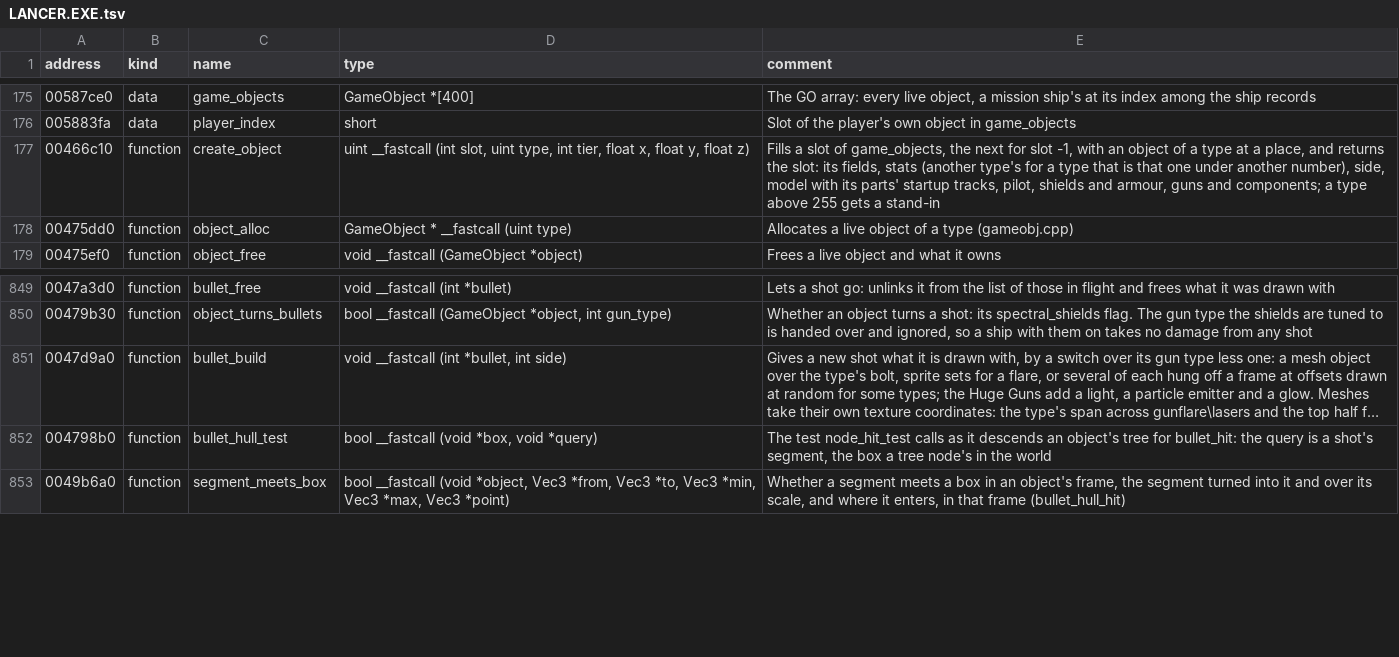
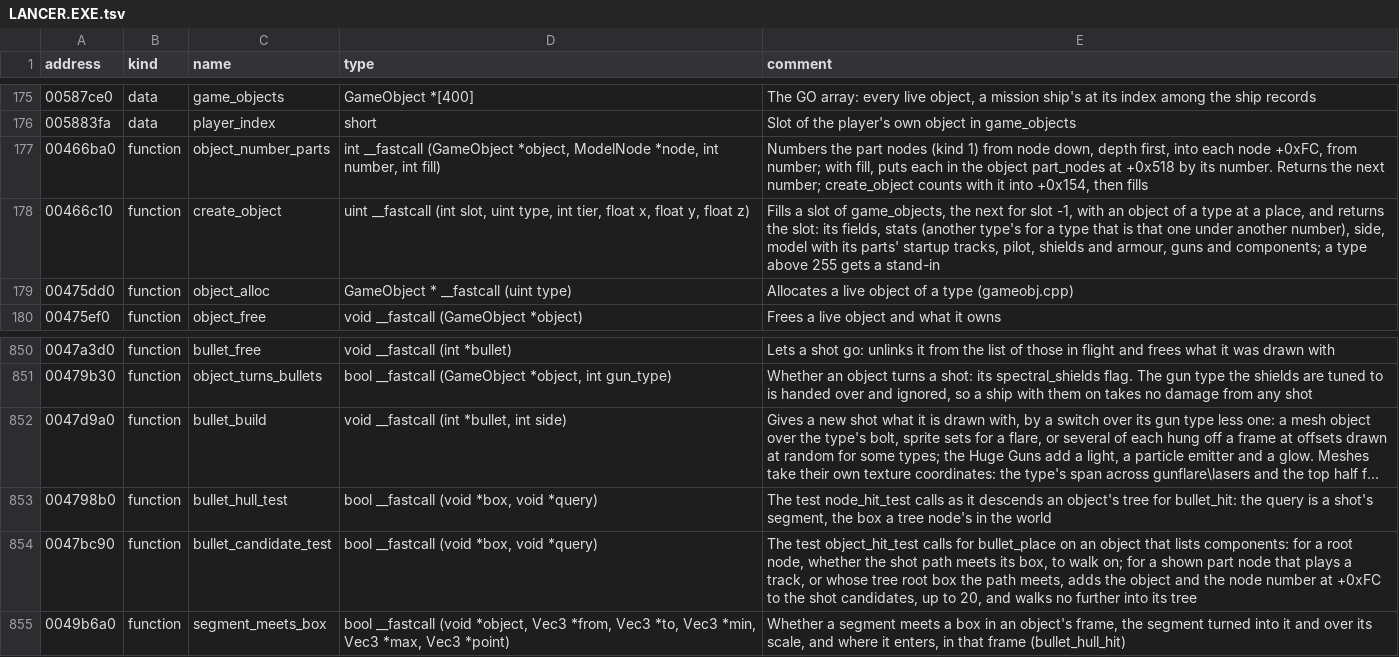
Before and after one commit to vdmkenny/openreliant, a TSV file: ghidra/names/LANCER.EXE.tsv, drawn as a sheet; only a part is shown, gaps mark what is left out; long unchanged cells end in ….

Commit message:
feat: shots strike the parts of capital ships (#222)
* feat(sltool): the header's flags, the bounds and the firing arcs in shp info

* feat: shots strike the parts of a ship that lists components

bullet_place lists a component-listing ship part by part, each part whose tree's root box the shot's path meets, or that plays a track; bullet_hit crosses those parts' trees and strikes the last face crossed: sparks and the gun's second damage, or a Huge Gun's fireball. The hit walk goes through the models mounted on a part, so a capital ship's turrets can be struck, by shots and missiles, and component_damage works in the struck part's own model.

* feat: the Badanov in the sandbox

The smallest of the Coalition's capital ships, beyond the Sabres, crawling alongside the Reliant.

* refactor: one hit walk for shots, missiles and collisions

The root box, the shown parts and the models they carry are walked once
for all three tests; each query says which boxes it meets.

* refactor: a part's lineage, a root box, and the model a shot tests by part

One walk up a part's parents serves topOf, moving and partPlace; the
shots' candidates take a part's root box from it; shp gains Bounds.

* feat(sltool): each component's armour in shp components

```diff
--- a/ghidra/names/LANCER.EXE.tsv
+++ b/ghidra/names/LANCER.EXE.tsv
@@ -176,2 +176,3 @@ address	kind	name	type	comment
 005883fa	data	player_index	short	Slot of the player's own object in game_objects
+00466ba0	function	object_number_parts	int __fastcall (GameObject *object, ModelNode *node, int number, int fill)	Numbers the part nodes (kind 1) from node down, depth first, into each node +0xFC, from number; with fill, puts each in the object part_nodes at +0x518 by its number. Returns the next number; create_object counts with it into +0x154, then fills
 00466c10	function	create_object	uint __fastcall (int slot, uint type, int tier, float x, float y, float z)	Fills a slot of game_objects, the next for slot -1, with an object of a type at a place, and returns the slot: its fields, stats (another type's for a type that is that one under another number), side, model with its parts' startup tracks, pilot, shields and armour, guns and components; a type above 255 gets a stand-in
@@ -852,2 +853,3 @@ address	kind	name	type	comment
 004798b0	function	bullet_hull_test	bool __fastcall (void *box, void *query)	The test node_hit_test calls as it descends an object's tree for bullet_hit: the query is a shot's segment, the box a tree node's in the world
+0047bc90	function	bullet_candidate_test	bool __fastcall (void *box, void *query)	The test object_hit_test calls for bullet_place on an object that lists components: for a root node, whether the shot path meets its box, to walk on; for a shown part node that plays a track, or whose tree root box the path meets, adds the object and the node number at +0xFC to the shot candidates, up to 20, and walks no further into its tree
 0049b6a0	function	segment_meets_box	bool __fastcall (void *object, Vec3 *from, Vec3 *to, Vec3 *min, Vec3 *max, Vec3 *point)	Whether a segment meets a box in an object's frame, the segment turned into it and over its scale, and where it enters, in that frame (bullet_hull_hit)
```
Also changed, not shown: 14 other files.
